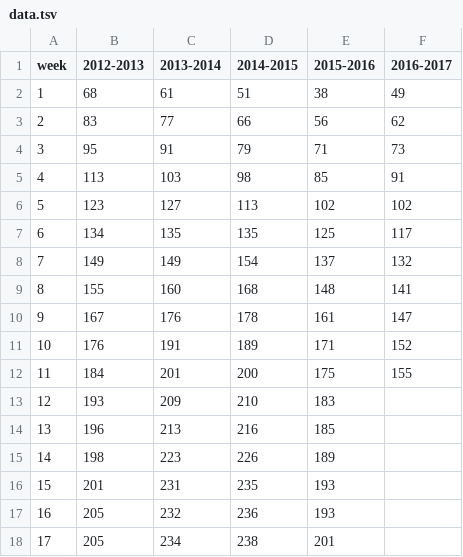
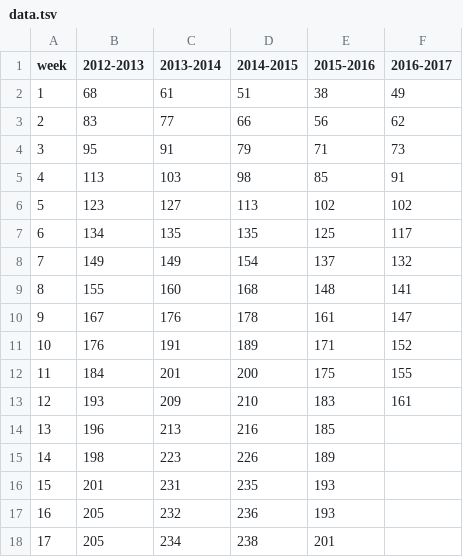
Before and after one commit to lingeringcode/rhetmap-time-series, a TSV file: data.tsv, drawn as a sheet.

Commit message:
fixed data callbacks for week values for line drawing

```diff
--- a/data.tsv
+++ b/data.tsv
@@ -12,3 +12,3 @@ week	2012-2013	2013-2014	2014-2015	2015-2016	2016-2017
 11	184	201	200	175	155
-12	193	209	210	183
+12	193	209	210	183	161
 13	196	213	216	185
```
Also changed, not shown: 1 other file.
